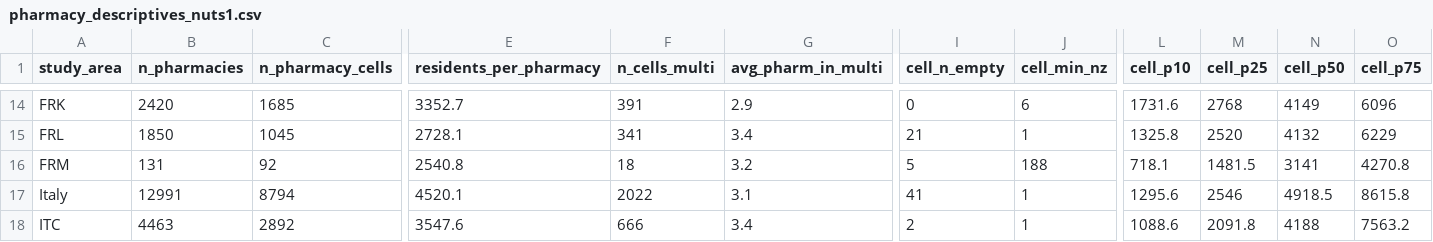
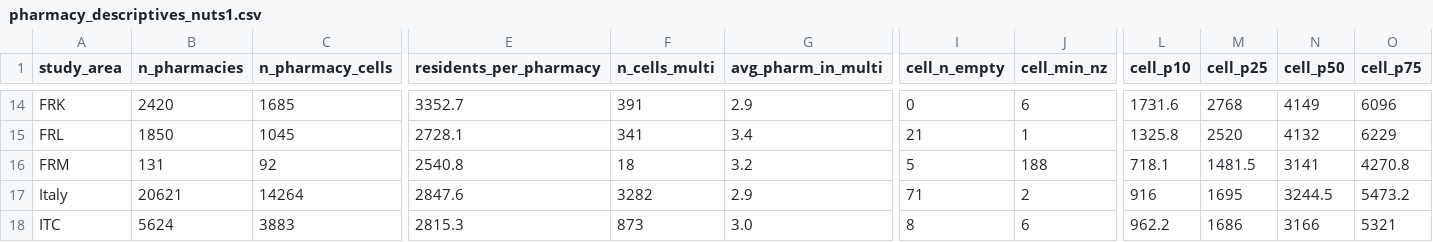
Before and after one commit to ObjectVision/NetworkModel_EU, a CSV file: doc/pharmacy_descriptives_nuts1.csv, drawn as a sheet; only a part is shown, gaps mark what is left out; the diff covers the shown part only; the diff names each change by its address in the sheet, - before the commit and + after, or states it on an @@ line.

```diff
--- a/doc/pharmacy_descriptives_nuts1.csv
+++ b/doc/pharmacy_descriptives_nuts1.csv
-B17 (n_pharmacies): 12991
+B17 (n_pharmacies): 20621
-C17 (n_pharmacy_cells): 8794
+C17 (n_pharmacy_cells): 14264
-E17 (residents_per_pharmacy): 4520.1
+E17 (residents_per_pharmacy): 2847.6
-F17 (n_cells_multi): 2022
+F17 (n_cells_multi): 3282
-G17 (avg_pharm_in_multi): 3.1
+G17 (avg_pharm_in_multi): 2.9
-I17 (cell_n_empty): 41
+I17 (cell_n_empty): 71
-J17 (cell_min_nz): 1
+J17 (cell_min_nz): 2
-L17 (cell_p10): 1295.6
+L17 (cell_p10): 916
-M17 (cell_p25): 2546
+M17 (cell_p25): 1695
-N17 (cell_p50): 4918.5
+N17 (cell_p50): 3244.5
-O17 (cell_p75): 8615.8
+O17 (cell_p75): 5473.2
-B18 (n_pharmacies): 4463
+B18 (n_pharmacies): 5624
-C18 (n_pharmacy_cells): 2892
+C18 (n_pharmacy_cells): 3883
-E18 (residents_per_pharmacy): 3547.6
+E18 (residents_per_pharmacy): 2815.3
-F18 (n_cells_multi): 666
+F18 (n_cells_multi): 873
-G18 (avg_pharm_in_multi): 3.4
+G18 (avg_pharm_in_multi): 3.0
-I18 (cell_n_empty): 2
+I18 (cell_n_empty): 8
-J18 (cell_min_nz): 1
+J18 (cell_min_nz): 6
-L18 (cell_p10): 1088.6
+L18 (cell_p10): 962.2
-M18 (cell_p25): 2091.8
+M18 (cell_p25): 1686
-N18 (cell_p50): 4188
+N18 (cell_p50): 3166
-O18 (cell_p75): 7563.2
+O18 (cell_p75): 5321
```
Also changed, not shown: 114 edited cells elsewhere in this file, 2 other files.
